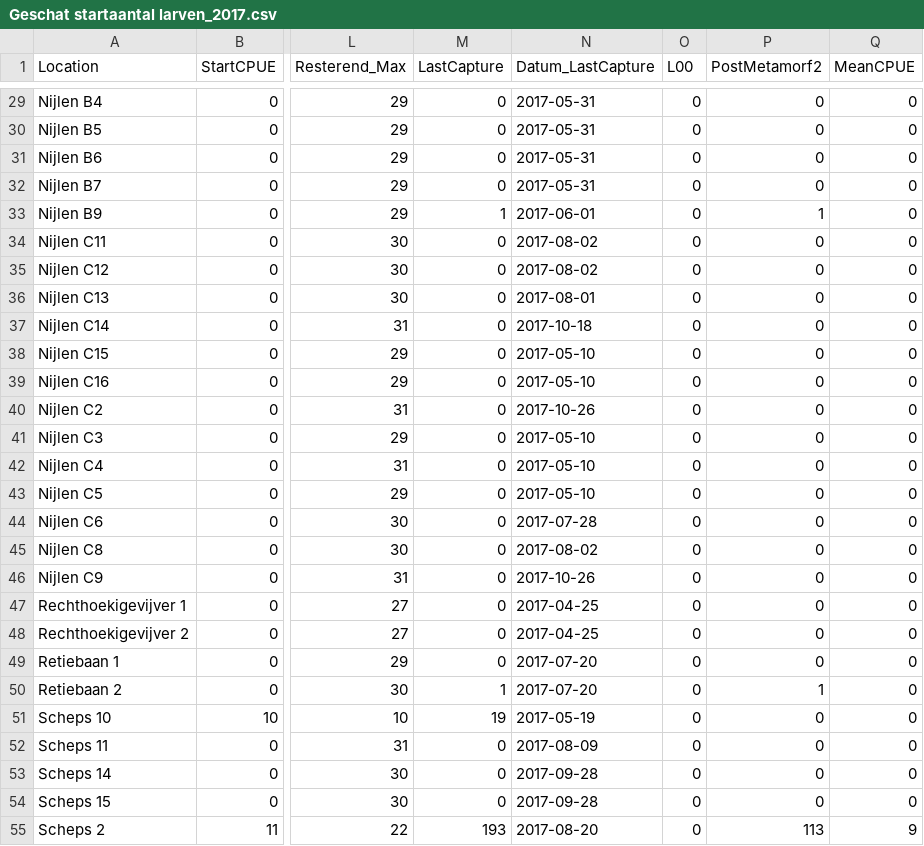
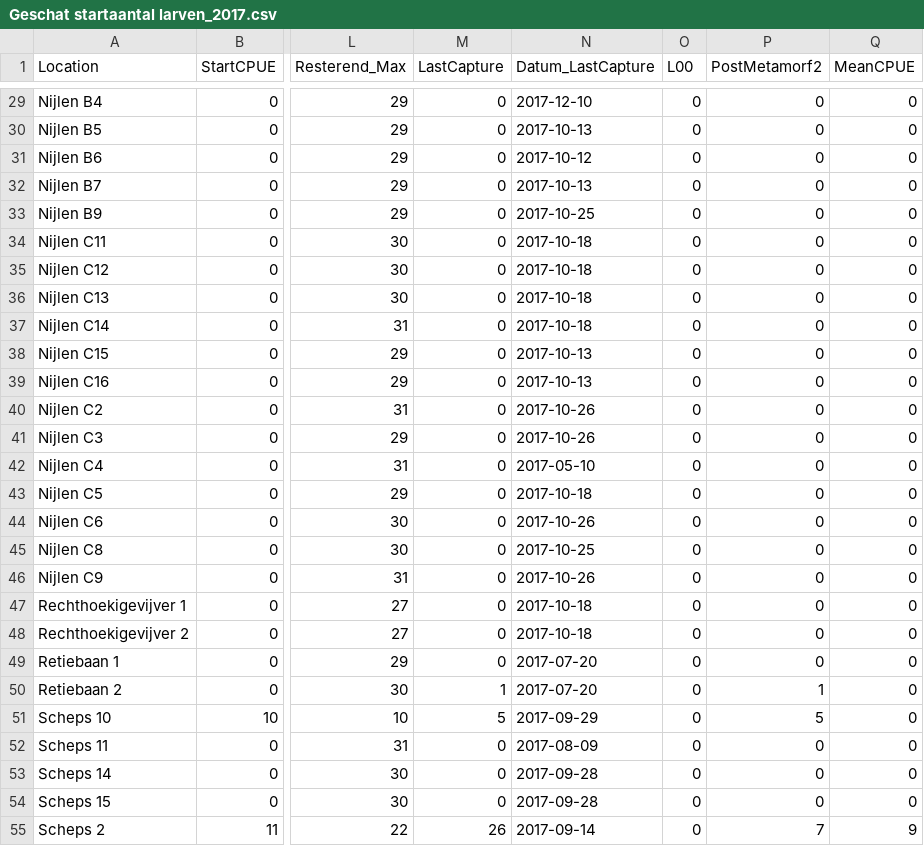
Before and after one commit to SanderDevisscher/SK_Analyse, a CSV file: Output/Afbeeldingen/Geschat startaantal larven_2017.csv, drawn as a sheet; only a part is shown, gaps mark what is left out; the diff covers the shown part only; the diff names each change by its address in the sheet, - before the commit and + after, or states it on an @@ line.

```diff
--- a/Output/Afbeeldingen/Geschat startaantal larven_2017.csv
+++ b/Output/Afbeeldingen/Geschat startaantal larven_2017.csv
-N29 (Datum_LastCapture): 2017-05-31
+N29 (Datum_LastCapture): 2017-12-10
-N30 (Datum_LastCapture): 2017-05-31
+N30 (Datum_LastCapture): 2017-10-13
-N31 (Datum_LastCapture): 2017-05-31
+N31 (Datum_LastCapture): 2017-10-12
-N32 (Datum_LastCapture): 2017-05-31
+N32 (Datum_LastCapture): 2017-10-13
-M33 (LastCapture): 1
+M33 (LastCapture): 0
-N33 (Datum_LastCapture): 2017-06-01
+N33 (Datum_LastCapture): 2017-10-25
-P33 (PostMetamorf2): 1
+P33 (PostMetamorf2): 0
-N34:N35 (Datum_LastCapture): 2017-08-02
+N34:N35 (Datum_LastCapture): 2017-10-18
-N36 (Datum_LastCapture): 2017-08-01
+N36 (Datum_LastCapture): 2017-10-18
-N38:N39 (Datum_LastCapture): 2017-05-10
+N38:N39 (Datum_LastCapture): 2017-10-13
-N41 (Datum_LastCapture): 2017-05-10
+N41 (Datum_LastCapture): 2017-10-26
-N43 (Datum_LastCapture): 2017-05-10
+N43 (Datum_LastCapture): 2017-10-18
-N44 (Datum_LastCapture): 2017-07-28
+N44 (Datum_LastCapture): 2017-10-26
-N45 (Datum_LastCapture): 2017-08-02
+N45 (Datum_LastCapture): 2017-10-25
-N47:N48 (Datum_LastCapture): 2017-04-25
+N47:N48 (Datum_LastCapture): 2017-10-18
-M51 (LastCapture): 19
+M51 (LastCapture): 5
-N51 (Datum_LastCapture): 2017-05-19
+N51 (Datum_LastCapture): 2017-09-29
-P51 (PostMetamorf2): 0
+P51 (PostMetamorf2): 5
-M55 (LastCapture): 193
+M55 (LastCapture): 26
-N55 (Datum_LastCapture): 2017-08-20
+N55 (Datum_LastCapture): 2017-09-14
-P55 (PostMetamorf2): 113
+P55 (PostMetamorf2): 7
```
Also changed, not shown: 33 edited cells elsewhere in this file, Output/Afbeeldingen/Geschat startaantal larven_2016.csv, Output/Afbeeldingen/Geschat startaantal larven_2018.csv, 4 other files.
